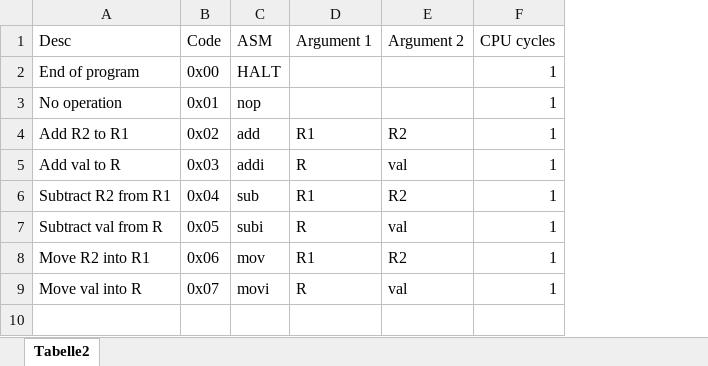
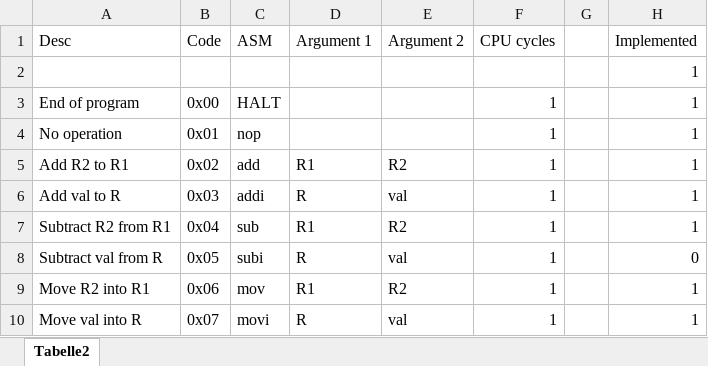
Before and after one commit to rene022505/1BYTE, an Excel workbook: SS.xlsx, sheet Tabelle2, drawn as a sheet; values as stored, in another font and other column widths than the file's, no borders; conditional formats not drawn; addresses are those after the commit; the diff names each change by its address in the sheet, - before the commit and + after, or states it on an @@ line.

```diff
--- a/SS.xlsx (sheet Tabelle2)
+++ b/SS.xlsx (sheet Tabelle2)
+column G, empty
+column H (Implemented), rows 3-10: 1 | 1 | 1 | 1 | 1 | 0 | 1 | 1
+row 2:  |  |  |  |  |  |  | 1
```
Also changed, not shown: 6 other files.
